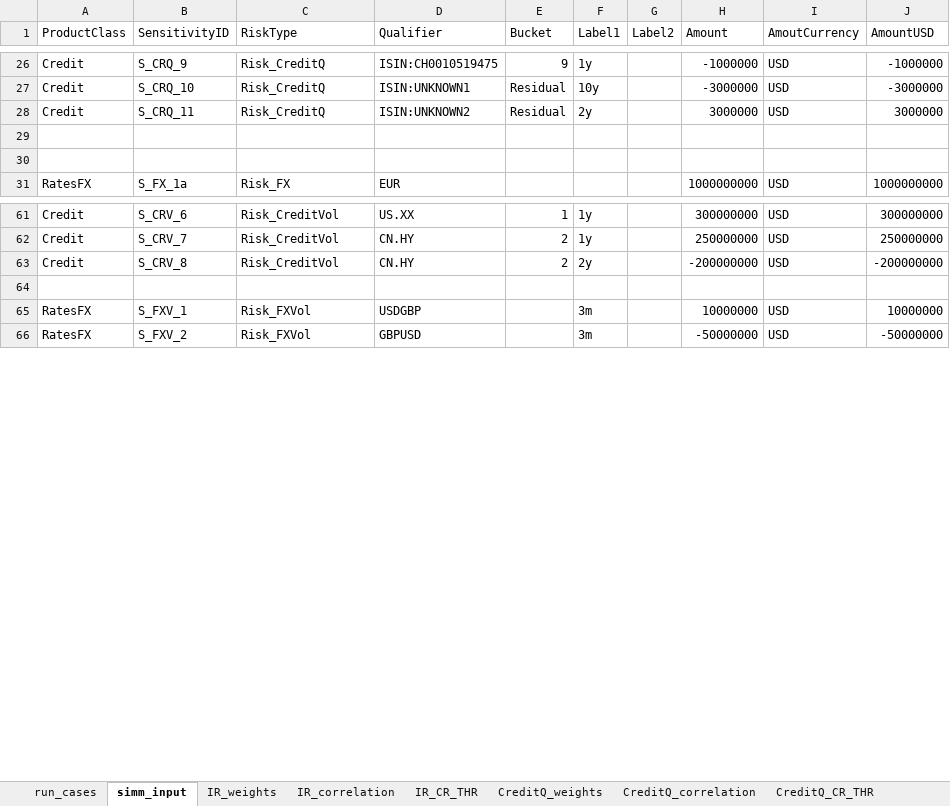
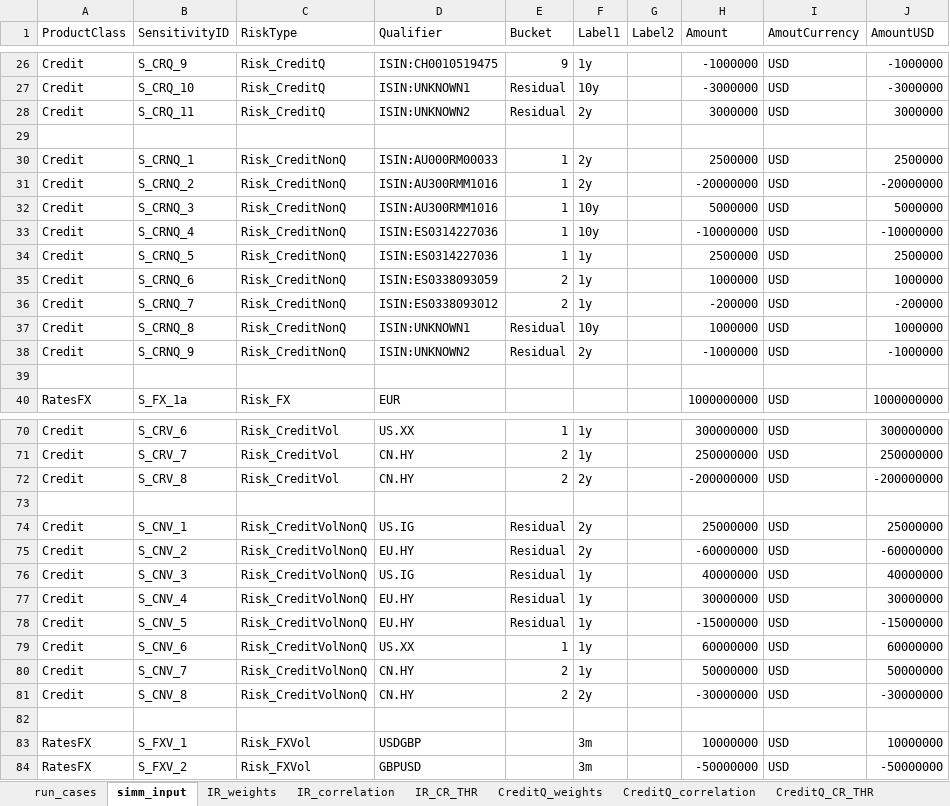
Before and after one commit to ivanshuer/SIMM, an Excel workbook: simm_config.xlsx, sheet simm_input, drawn as a sheet; only a part is shown, gaps mark what is left out; values as stored, in another font and other column widths than the file's, no borders; the diff names each change by its address in the sheet, - before the commit and + after, or states it on an @@ line.

Commit message:
Finish CreditNonQ delta and vega

```diff
--- a/simm_config.xlsx (sheet simm_input)
+++ b/simm_config.xlsx (sheet simm_input)
+row 30: Credit | S_CRNQ_1 | Risk_CreditNonQ | ISIN:AU000RM00033 | 1 | 2y |  | 2500000 | USD | 2500000
+row 31: Credit | S_CRNQ_2 | Risk_CreditNonQ | ISIN:AU300RMM1016 | 1 | 2y |  | -20000000 | USD | -20000000
+row 32: Credit | S_CRNQ_3 | Risk_CreditNonQ | ISIN:AU300RMM1016 | 1 | 10y |  | 5000000 | USD | 5000000
+row 33: Credit | S_CRNQ_4 | Risk_CreditNonQ | ISIN:ES0314227036 | 1 | 10y |  | -10000000 | USD | -10000000
+row 34: Credit | S_CRNQ_5 | Risk_CreditNonQ | ISIN:ES0314227036 | 1 | 1y |  | 2500000 | USD | 2500000
+row 35: Credit | S_CRNQ_6 | Risk_CreditNonQ | ISIN:ES0338093059 | 2 | 1y |  | 1000000 | USD | 1000000
+row 36: Credit | S_CRNQ_7 | Risk_CreditNonQ | ISIN:ES0338093012 | 2 | 1y |  | -200000 | USD | -200000
+row 37: Credit | S_CRNQ_8 | Risk_CreditNonQ | ISIN:UNKNOWN1 | Residual | 10y |  | 1000000 | USD | 1000000
+row 38: Credit | S_CRNQ_9 | Risk_CreditNonQ | ISIN:UNKNOWN2 | Residual | 2y |  | -1000000 | USD | -1000000
+row 73: (empty)
+row 74: Credit | S_CNV_1 | Risk_CreditVolNonQ | US.IG | Residual | 2y |  | 25000000 | USD | 25000000
+row 75: Credit | S_CNV_2 | Risk_CreditVolNonQ | EU.HY | Residual | 2y |  | -60000000 | USD | -60000000
+row 76: Credit | S_CNV_3 | Risk_CreditVolNonQ | US.IG | Residual | 1y |  | 40000000 | USD | 40000000
+row 77: Credit | S_CNV_4 | Risk_CreditVolNonQ | EU.HY | Residual | 1y |  | 30000000 | USD | 30000000
+row 78: Credit | S_CNV_5 | Risk_CreditVolNonQ | EU.HY | Residual | 1y |  | -15000000 | USD | -15000000
+row 79: Credit | S_CNV_6 | Risk_CreditVolNonQ | US.XX | 1 | 1y |  | 60000000 | USD | 60000000
+row 80: Credit | S_CNV_7 | Risk_CreditVolNonQ | CN.HY | 2 | 1y |  | 50000000 | USD | 50000000
+row 81: Credit | S_CNV_8 | Risk_CreditVolNonQ | CN.HY | 2 | 2y |  | -30000000 | USD | -30000000
```
Also changed, not shown: sheet run_cases, other sheet tabs, 3 other files.
